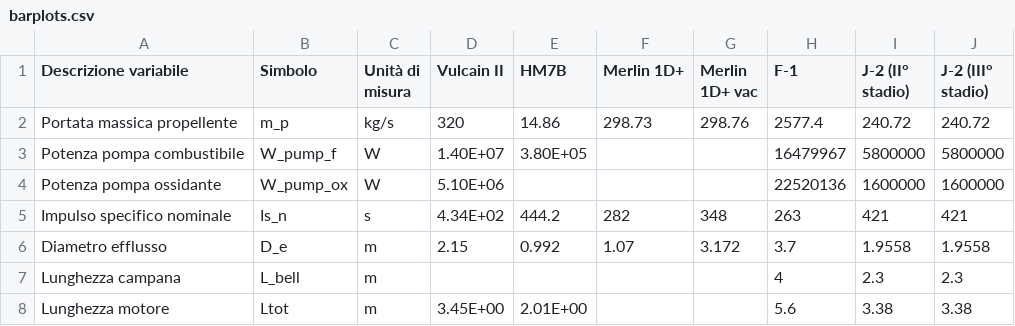
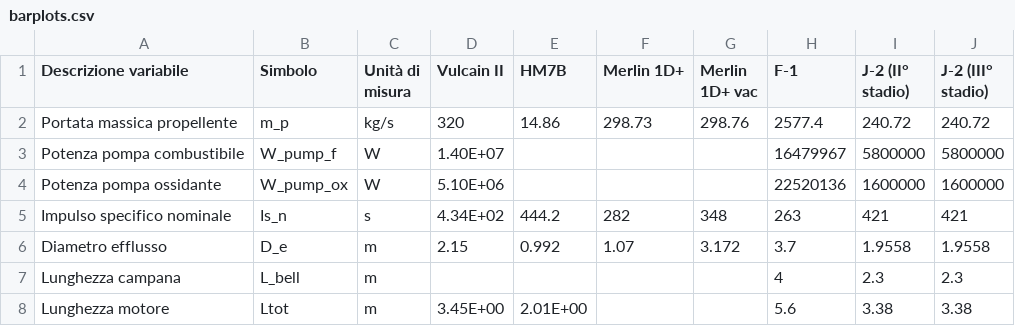
Before and after one commit to gottardini/liquidrocket, a CSV file: comparer/barplots.csv, drawn as a sheet.

```diff
--- a/comparer/barplots.csv
+++ b/comparer/barplots.csv
@@ -2,3 +2,3 @@ Descrizione variabile,Simbolo,Unità di misura,Vulcain II,HM7B,Merlin 1D+,Merlin
 Portata massica propellente,m_p,kg/s,320,14.86,298.73,298.76,2577.4,240.72,240.72
-Potenza pompa combustibile,W_pump_f,W,1.40E+07,3.80E+05,,,16479967,5800000,5800000
+Potenza pompa combustibile,W_pump_f,W,1.40E+07,,,,16479967,5800000,5800000
 Potenza pompa ossidante,W_pump_ox,W,5.10E+06,,,,22520136,1600000,1600000
```
Also changed, not shown: 15 other files.
